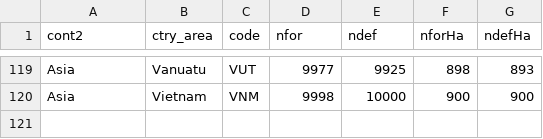
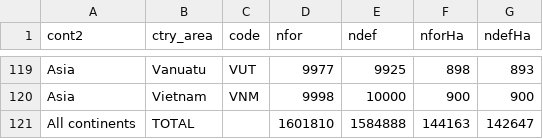
Before and after one commit to ghislainv/forestatrisk-tropics, a CSV file: Analysis/jrc2020/results/samp_size.csv, drawn as a sheet; only a part is shown, gaps mark what is left out.

Commit message:
Update samp_size adding TOTAL

```diff
--- a/Analysis/jrc2020/results/samp_size.csv
+++ b/Analysis/jrc2020/results/samp_size.csv
@@ -120 +120,2 @@
 "Asia","Vietnam","VNM",9998,10000,900,900
+"All continents","TOTAL","",1601810,1584888,144163,142647
```
Also changed, not shown: Manuscript/Supplementary_Materials/tables/samp_size.csv, 1 other file.
